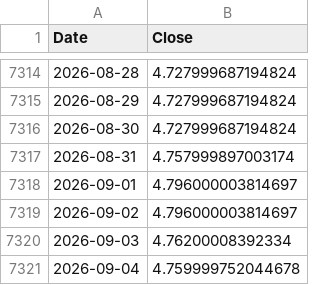
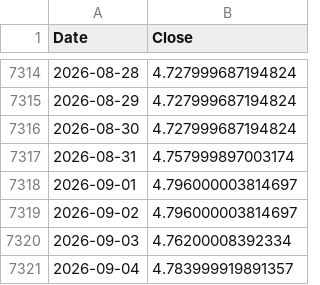
Before and after one commit to peter-c9/macro-yield-dashboard, a CSV file: data/10Y_Yield.csv, drawn as a sheet; only a part is shown, gaps mark what is left out.

```diff
--- a/data/10Y_Yield.csv
+++ b/data/10Y_Yield.csv
@@ -7320,2 +7320,2 @@ Date,Close
 2026-09-03,4.76200008392334
-2026-09-04,4.759999752044678
+2026-09-04,4.783999919891357
```
Also changed, not shown: data/30Y_Yield.csv, data/Bitcoin_IBIT.csv, 5 other files.
